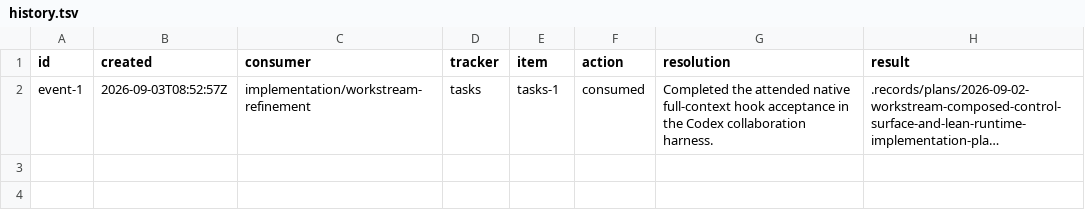
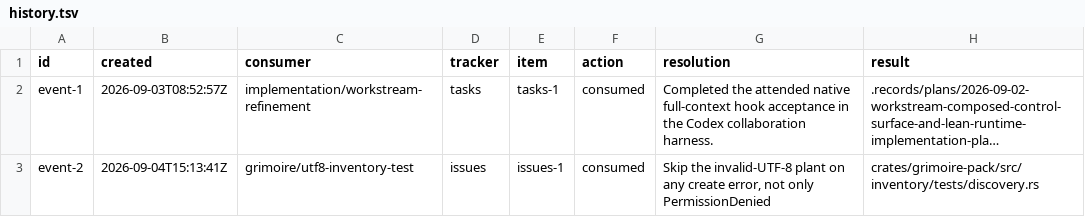
Before and after one commit to cmdruid/grimoire, a TSV file: .trackers/history.tsv, drawn as a sheet; long unchanged cells end in …; the diff names each change by its address in the sheet, - before the commit and + after, or states it on an @@ line.

Commit message:
Follow up the dojo extract: live client, snapshot apply, parity.
Skip the invalid-UTF-8 inventory plant on any create error. Canonicalize
held directory roots so git-snapshot apply works behind symlink prefixes
such as macOS /tmp. Record the extract plan as implemented. Init this
checkout against sibling ../dojo with --live, restore provider parity,
and point AGENTS.md at dojo doctrine by path.

```diff
--- a/.trackers/history.tsv
+++ b/.trackers/history.tsv
+row 3: event-2 | 2026-09-04T15:13:41Z | grimoire/utf8-inventory-test | issues | issues-1 | consumed | Skip the invalid-UTF-8 plant on any create error, not only PermissionDenied | crates/grimoire-pack/src/inventory/tests/discovery.rs
```
Also changed, not shown: 12 other files.
